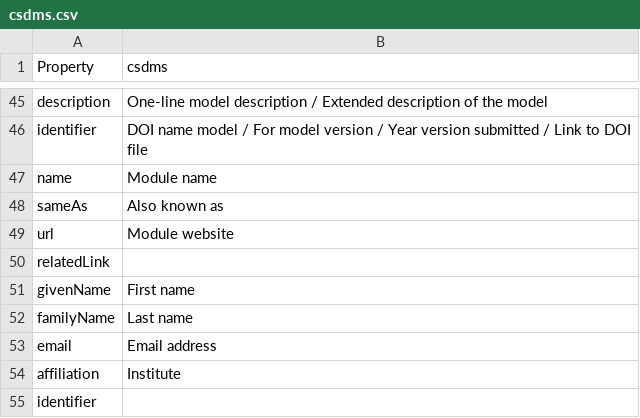
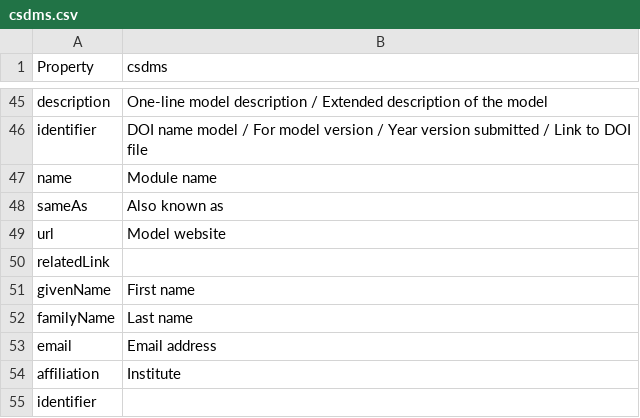
Before and after one commit to codemeta/codemeta, a CSV file: crosswalks/csdms.csv, drawn as a sheet; only a part is shown, gaps mark what is left out.

Commit message:
Update crosswalks/csdms.csv
Co-authored-by: Val Lorentz <progval+github@progval.net>

```diff
--- a/crosswalks/csdms.csv
+++ b/crosswalks/csdms.csv
@@ -48,3 +48,3 @@ name,Module name
 sameAs,Also known as
-url,Module website
+url,Model website
 relatedLink,
```
